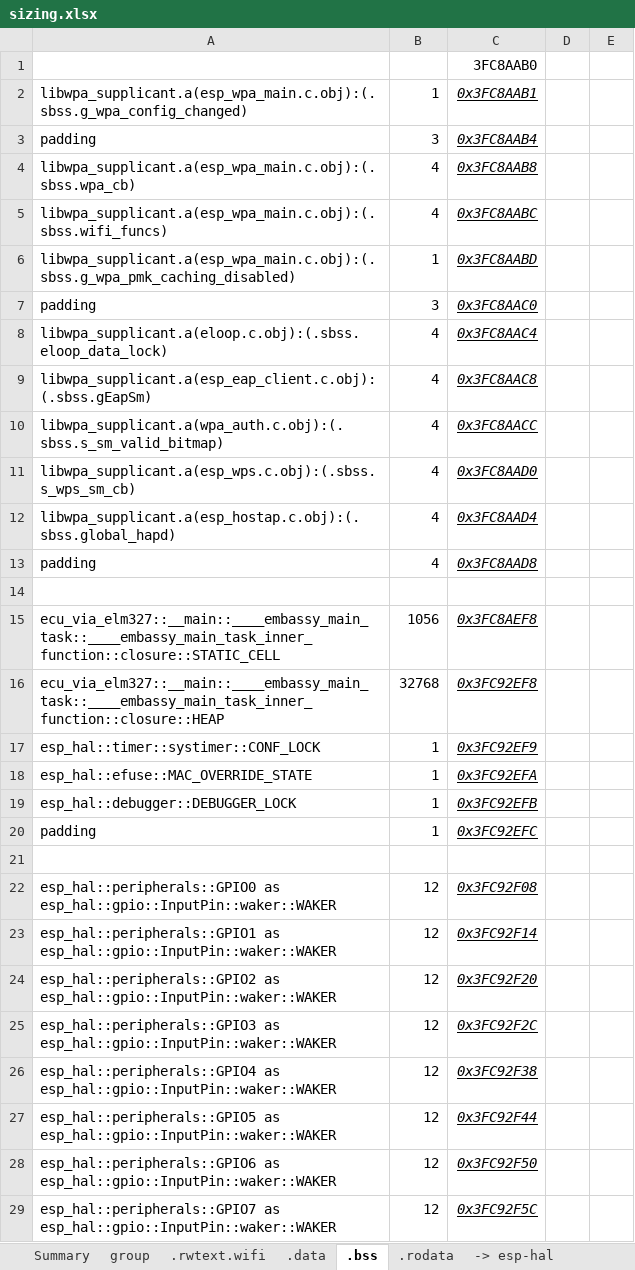
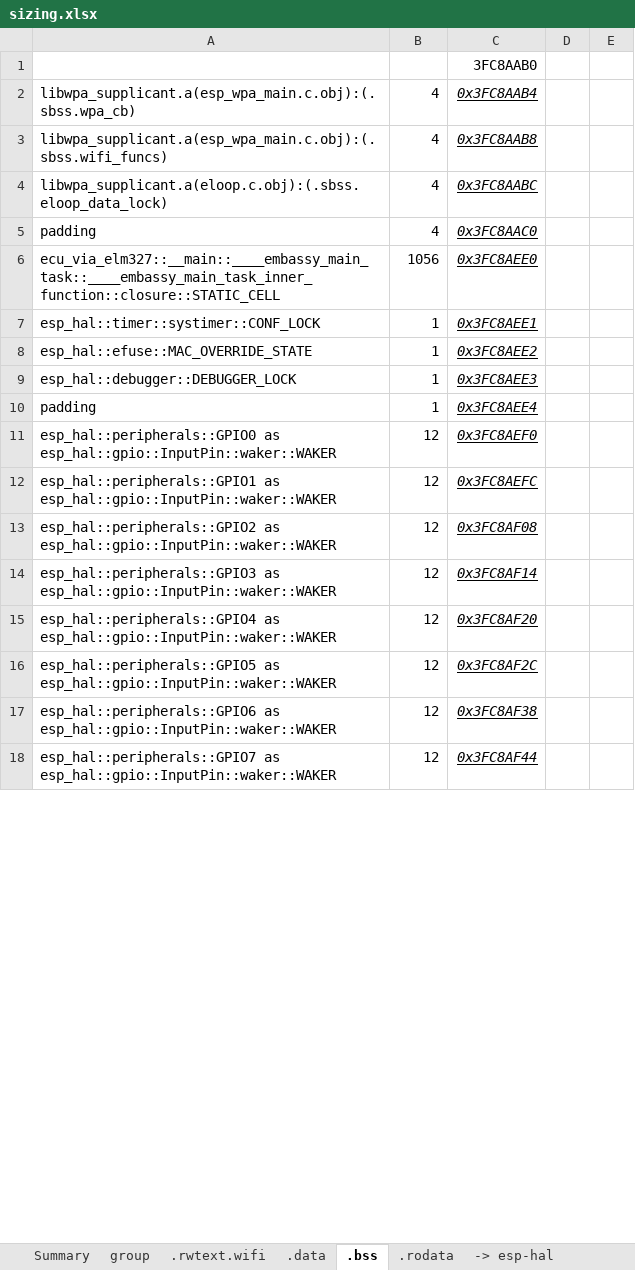
Before and after one commit to gobftald/CCM450-diag, an Excel workbook: studies/ecu-via-elm327/sizing.xlsx, sheet .bss, drawn as a sheet; only a part is shown; values as stored, in another font and other column widths than the file's, no borders; removed rows and columns are numbered as before the commit, all else as after; the diff covers the shown part only; the diff names each change by its address in the sheet, - before the commit and + after, or states it on an @@ line.

```diff
--- a/studies/ecu-via-elm327/sizing.xlsx (sheet .bss)
+++ b/studies/ecu-via-elm327/sizing.xlsx (sheet .bss)
-row 2: libwpa_supplicant.a(esp_wpa_main.c.obj):(.sbss.g_wpa_config_changed) | 1 | 0x3FC8AAB1
-A2: padding
+A2: libwpa_supplicant.a(esp_wpa_main.c.obj):(.sbss.wpa_cb)
-B2: 3
+B2: 4
-A3: libwpa_supplicant.a(esp_wpa_main.c.obj):(.sbss.wpa_cb)
+A3: libwpa_supplicant.a(esp_wpa_main.c.obj):(.sbss.wifi_funcs)
-A4: libwpa_supplicant.a(esp_wpa_main.c.obj):(.sbss.wifi_funcs)
+A4: libwpa_supplicant.a(eloop.c.obj):(.sbss.eloop_data_lock)
-row 6: libwpa_supplicant.a(esp_wpa_main.c.obj):(.sbss.g_wpa_pmk_caching_disabled) | 1 | 0x3FC8AABD
-B5: 3
+B5: 4
-row 8: libwpa_supplicant.a(eloop.c.obj):(.sbss.eloop_data_lock) | 4 | 0x3FC8AAC4
-row 9: libwpa_supplicant.a(esp_eap_client.c.obj):(.sbss.gEapSm) | 4 | 0x3FC8AAC8
-row 10: libwpa_supplicant.a(wpa_auth.c.obj):(.sbss.s_sm_valid_bitmap) | 4 | 0x3FC8AACC
-row 11: libwpa_supplicant.a(esp_wps.c.obj):(.sbss.s_wps_sm_cb) | 4 | 0x3FC8AAD0
-row 12: libwpa_supplicant.a(esp_hostap.c.obj):(.sbss.global_hapd) | 4 | 0x3FC8AAD4
-row 13: padding | 4 | 0x3FC8AAD8
-row 14: (empty)
-C6: 0x3FC8AEF8
+C6: 0x3FC8AEE0
-row 16: ecu_via_elm327::__main::____embassy_main_task::____embassy_main_task_inner_function::closure::HEAP | 32768 | 0x3FC92EF8
-C7: 0x3FC92EF9
+C7: 0x3FC8AEE1
-C8: 0x3FC92EFA
+C8: 0x3FC8AEE2
-C9: 0x3FC92EFB
+C9: 0x3FC8AEE3
-C10: 0x3FC92EFC
+C10: 0x3FC8AEE4
-row 21: (empty)
-C11: 0x3FC92F08
+C11: 0x3FC8AEF0
-C12: 0x3FC92F14
+C12: 0x3FC8AEFC
-C13: 0x3FC92F20
+C13: 0x3FC8AF08
-C14: 0x3FC92F2C
+C14: 0x3FC8AF14
-C15: 0x3FC92F38
+C15: 0x3FC8AF20
-C16: 0x3FC92F44
+C16: 0x3FC8AF2C
-C17: 0x3FC92F50
+C17: 0x3FC8AF38
-C18: 0x3FC92F5C
+C18: 0x3FC8AF44
```
Also changed, not shown: other rows of this sheet, sheet .libnet80211, sheet .libwpa-suppl, sheet .rodata, sheet .esp-radio, sheet core+ap, sheet Summary, 2 more sheets, other sheet tabs, formulas that keep their value, 14 other files.
